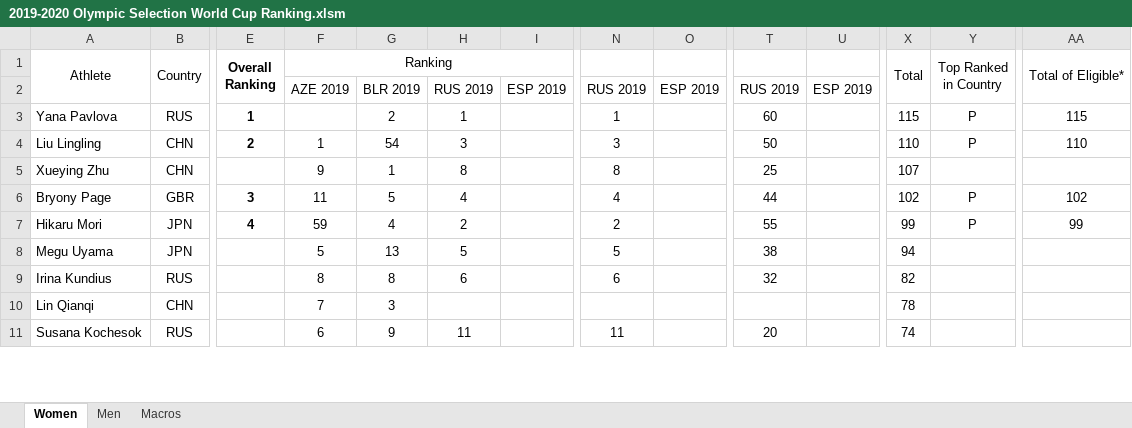
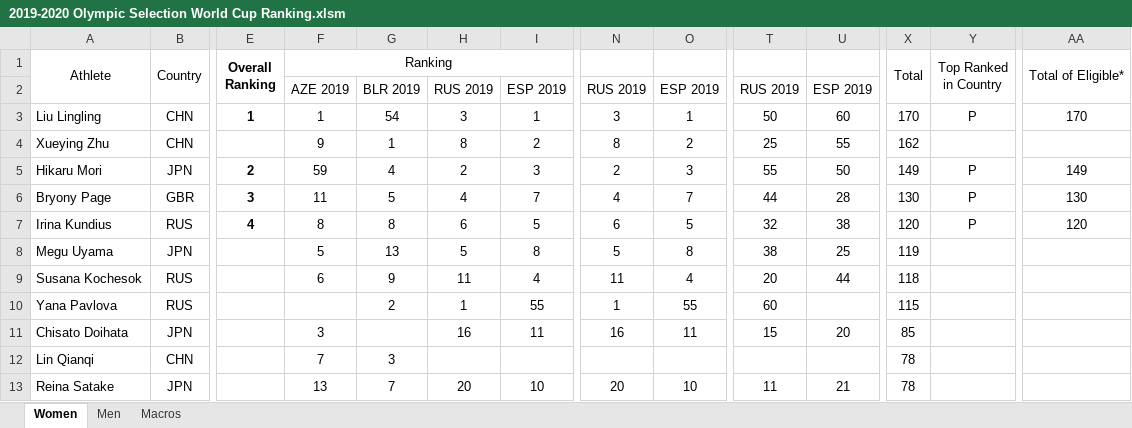
Before and after one commit to trampolinecanada/rankinglists, an Excel workbook: 2019-2020 Olympic Selection World Cup Ranking.xlsm, sheet Women, drawn as a sheet; only a part is shown, gaps mark what is left out; values as stored, in another font and other column widths than the file's, no borders; conditional formats not drawn; removed rows and columns are numbered as before the commit, all else as after; rows hold the shown columns only; the diff covers the shown part only; the diff names each change by its address in the sheet, - before the commit and + after, or states it on an @@ line.

Commit message:
October 6, 2019

```diff
--- a/2019-2020 Olympic Selection World Cup Ranking.xlsm (sheet Women)
+++ b/2019-2020 Olympic Selection World Cup Ranking.xlsm (sheet Women)
-row 3: Yana Pavlova | RUS | 1 |  | 2 | 1 |  | 1 |  | 60 |  | 115 | P | 115
-E3 (Overall Ranking): 2
+E3 (Overall Ranking): 1
-I3: (empty)
+I3: 1
-O3: (empty)
+O3: 1
-U3: (empty)
+U3: 60
-X3 (Total): 110
+X3 (Total): 170
-AA3 (Total of Eligible*): 110
+AA3 (Total of Eligible*): 170
-I4: (empty)
+I4: 2
-O4: (empty)
+O4: 2
-U4: (empty)
+U4: 55
-X4 (Total): 107
+X4 (Total): 162
+row 5: Hikaru Mori | JPN | 2 | 59 | 4 | 2 | 3 | 2 | 3 | 55 | 50 | 149 | P | 149
-I6: (empty)
+I6: 7
-O6: (empty)
+O6: 7
-U6: (empty)
+U6: 28
-X6 (Total): 102
+X6 (Total): 130
-AA6 (Total of Eligible*): 102
+AA6 (Total of Eligible*): 130
-row 7: Hikaru Mori | JPN | 4 | 59 | 4 | 2 |  | 2 |  | 55 |  | 99 | P | 99
+row 7: Irina Kundius | RUS | 4 | 8 | 8 | 6 | 5 | 6 | 5 | 32 | 38 | 120 | P | 120
-I8: (empty)
+I8: 8
-O8: (empty)
+O8: 8
-U8: (empty)
+U8: 25
-X8 (Total): 94
+X8 (Total): 119
-row 9: Irina Kundius | RUS |  | 8 | 8 | 6 |  | 6 |  | 32 |  | 82
+row 9: Susana Kochesok | RUS |  | 6 | 9 | 11 | 4 | 11 | 4 | 20 | 44 | 118
+row 10: Yana Pavlova | RUS |  |  | 2 | 1 | 55 | 1 | 55 | 60 |  | 115
+row 11: Chisato Doihata | JPN |  | 3 |  | 16 | 11 | 16 | 11 | 15 | 20 | 85
-row 11: Susana Kochesok | RUS |  | 6 | 9 | 11 |  | 11 |  | 20 |  | 74
+row 13: Reina Satake | JPN |  | 13 | 7 | 20 | 10 | 20 | 10 | 11 | 21 | 78
```
Also changed, not shown: 21 added rows, 19 removed rows and 57 edited cells elsewhere in this sheet, sheet Men, formulas that keep their value, hidden cells, charts or pictures.
